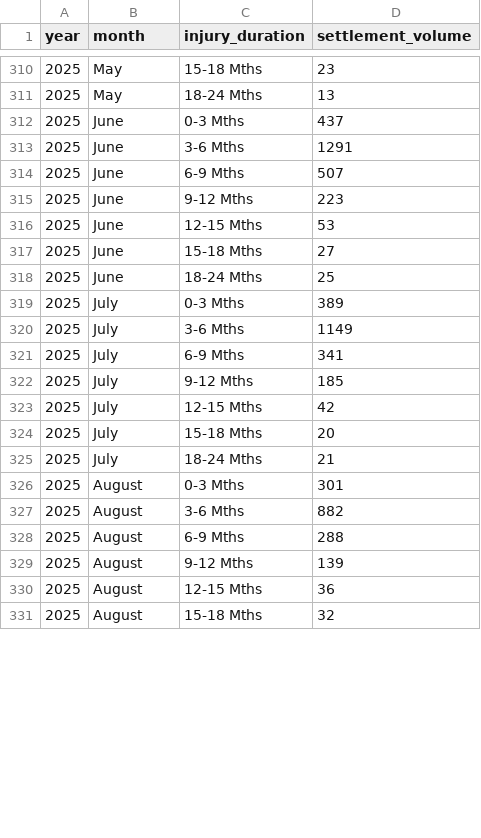
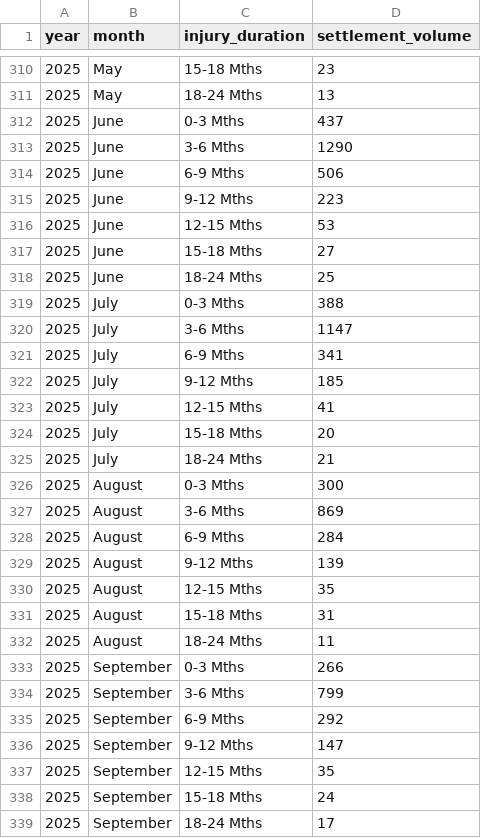
Before and after one commit to InjuryIQ/oic-portal-dashboard, a CSV file: assets/tariff_breakdown.csv, drawn as a sheet; only a part is shown, gaps mark what is left out; the diff covers the shown part only.

```diff
--- a/assets/tariff_breakdown.csv
+++ b/assets/tariff_breakdown.csv
@@ -312,4 +312,4 @@ year,month,injury_duration,settlement_volume
 2025,June,0-3 Mths,437
-2025,June,3-6 Mths,1291
-2025,June,6-9 Mths,507
+2025,June,3-6 Mths,1290
+2025,June,6-9 Mths,506
 2025,June,9-12 Mths,223
@@ -318,14 +318,22 @@ year,month,injury_duration,settlement_volume
 2025,June,18-24 Mths,25
-2025,July,0-3 Mths,389
-2025,July,3-6 Mths,1149
+2025,July,0-3 Mths,388
+2025,July,3-6 Mths,1147
 2025,July,6-9 Mths,341
 2025,July,9-12 Mths,185
-2025,July,12-15 Mths,42
+2025,July,12-15 Mths,41
 2025,July,15-18 Mths,20
 2025,July,18-24 Mths,21
-2025,August,0-3 Mths,301
-2025,August,3-6 Mths,882
-2025,August,6-9 Mths,288
+2025,August,0-3 Mths,300
+2025,August,3-6 Mths,869
+2025,August,6-9 Mths,284
 2025,August,9-12 Mths,139
-2025,August,12-15 Mths,36
-2025,August,15-18 Mths,32
+2025,August,12-15 Mths,35
+2025,August,15-18 Mths,31
+2025,August,18-24 Mths,11
+2025,September,0-3 Mths,266
+2025,September,3-6 Mths,799
+2025,September,6-9 Mths,292
+2025,September,9-12 Mths,147
+2025,September,12-15 Mths,35
+2025,September,15-18 Mths,24
+2025,September,18-24 Mths,17
```
Also changed, not shown: 6 added rows and 1 edited cell elsewhere in this file, assets/injury_breakdown.csv, assets/oic_claims_source.csv, 2 other files.
